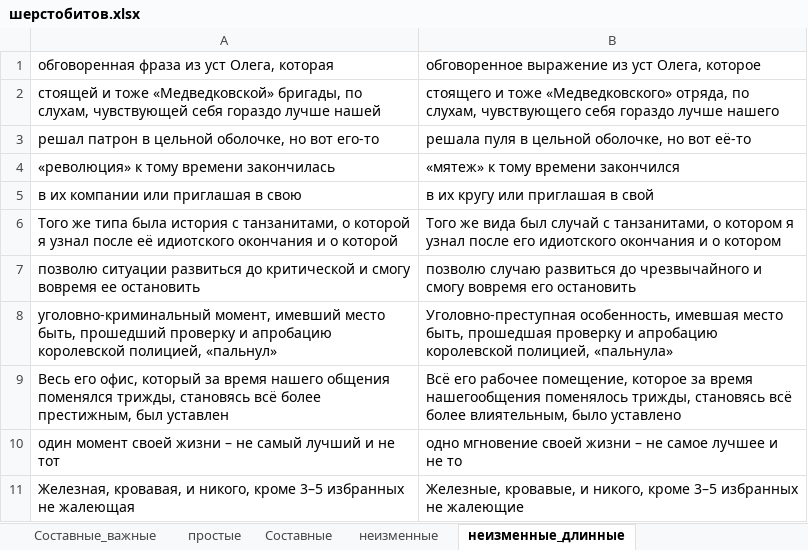
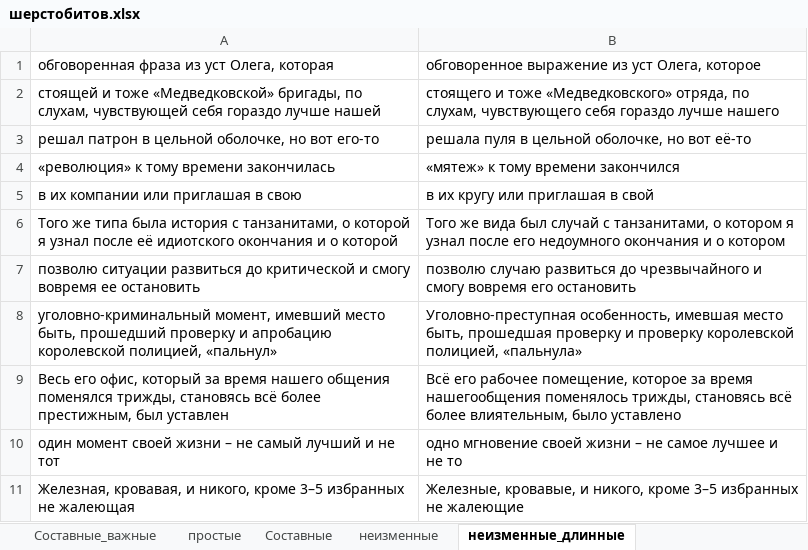
Before and after one commit to AveNRU/text_changer, an Excel workbook: словари/шерстобитов.xlsx, sheet неизменные_длинные, drawn as a sheet; values as stored, in another font and other column widths than the file's, no borders; the diff names each change by its address in the sheet, - before the commit and + after, or states it on an @@ line.

```diff
--- a/словари/шерстобитов.xlsx (sheet неизменные_длинные)
+++ b/словари/шерстобитов.xlsx (sheet неизменные_длинные)
-B6: …после его идиотского окончания и…
+B6: …после его недоумного окончания и…
-B8: …проверку и апробацию королевской полицией,…
+B8: …проверку и проверку королевской полицией,…
```
Also changed, not shown: sheet неизменные, sheet Составные, sheet Составные_важные, sheet неизменные_короткие, словари/si pi 2011.xlsx, словари/война.xlsx, 15 other files.
